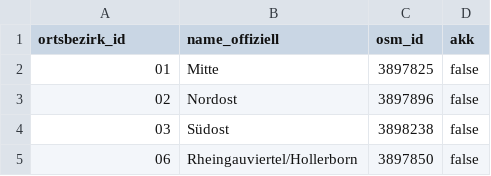
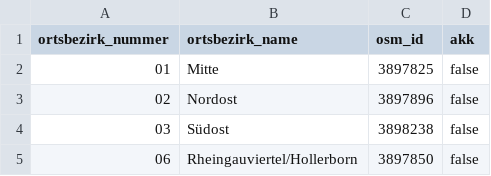
Before and after one commit to Sujin-Arin-DataWorld/Public-Verbesserung, a CSV file: lagebild_v2_source/opendata_ortsbezirke/ortsbezirke_referenz.csv, drawn as a sheet; only a part is shown.

Commit message:
data: Ortsbezirke-Referenz — Spalten an Datenstandard-Leitfaden S.7 angeglichen
- ortsbezirk_id -> ortsbezirk_nummer, name_offiziell -> ortsbezirk_name
  (Pflichtfelder gemaess Leitfaden S.7)
- Quelle der amtlichen IDs/Namen praezisiert: Kommunalwahl 2026
- GeoJSON + CSV-Paket neu erzeugt, lookup/build entsprechend angepasst

```diff
--- a/lagebild_v2_source/opendata_ortsbezirke/ortsbezirke_referenz.csv
+++ b/lagebild_v2_source/opendata_ortsbezirke/ortsbezirke_referenz.csv
@@ -1,2 +1,2 @@
-ortsbezirk_id;name_offiziell;osm_id;akk
+ortsbezirk_nummer;ortsbezirk_name;osm_id;akk
 01;Mitte;3897825;false
```
Also changed, not shown: lagebild_v2_source/opendata_ortsbezirke/ortsbezirke_alias.csv, lagebild_v2_source/ortsbezirke_alias.csv, 6 other files.
